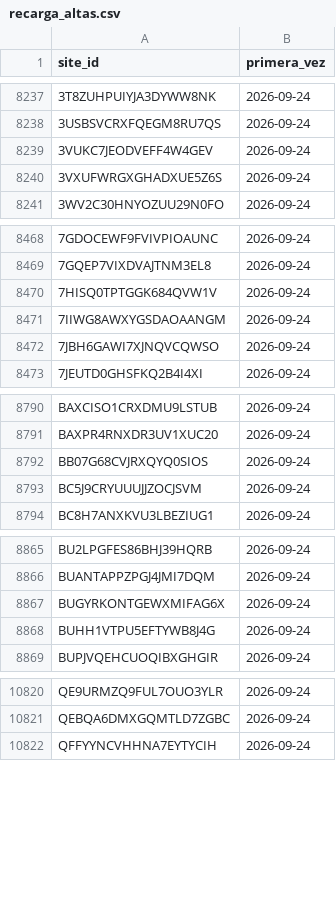
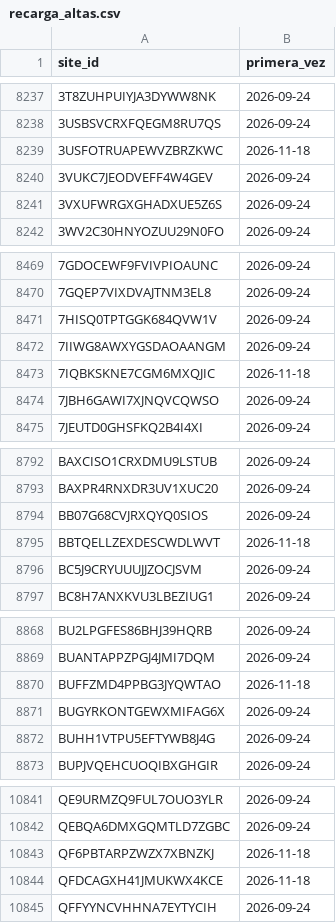
Before and after one commit to hamilton-insights/energia-en-ruta, a CSV file: ref/recarga_altas.csv, drawn as a sheet; only a part is shown, gaps mark what is left out; the diff covers the shown part only; the diff names each change by its address in the sheet, - before the commit and + after, or states it on an @@ line.

```diff
--- a/ref/recarga_altas.csv
+++ b/ref/recarga_altas.csv
+row 8239: 3USFOTRUAPEWVZBRZKWC | 2026-11-18
+row 8473: 7IQBKSKNE7CGM6MXQJIC | 2026-11-18
+row 8795: BBTQELLZEXDESCWDLWVT | 2026-11-18
+row 8870: BUFFZMD4PPBG3JYQWTAO | 2026-11-18
+row 10843: QF6PBTARPZWZX7XBNZKJ | 2026-11-18
+row 10844: QFDCAGXH41JMUKWX4KCE | 2026-11-18
```
Also changed, not shown: 24 added rows elsewhere in this file, site/data/c_historico_espana.csv, 7 other files.
